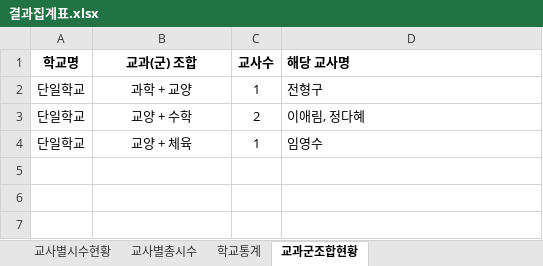
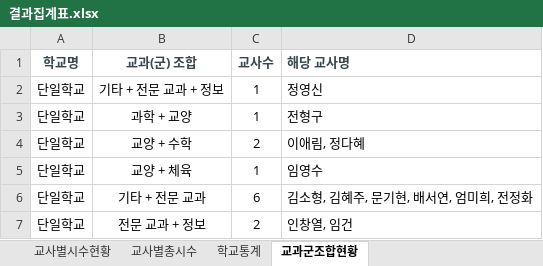
Before and after one commit to ngryun/NEIS-Hours-Calculator, an Excel workbook: 결과집계표.xlsx, sheet 교과군조합현황, drawn as a sheet; values as stored, in another font and other column widths than the file's, no borders; the diff names each change by its address in the sheet, - before the commit and + after, or states it on an @@ line.

```diff
--- a/결과집계표.xlsx (sheet 교과군조합현황)
+++ b/결과집계표.xlsx (sheet 교과군조합현황)
-A1:D1 text colour: black
+A1:D1 text colour: #37474F
+row 2: 단일학교 | 기타 + 전문 교과 + 정보 | 1 | 정영신
+row 6: 단일학교 | 기타 + 전문 교과 | 6 | 김소형, 김혜주, 문기현, 배서연, 엄미희, 전정화
+row 7: 단일학교 | 전문 교과 + 정보 | 2 | 인창열, 임건
```
Also changed, not shown: sheet 교사별시수현황, sheet 교사별총시수, sheet 학교통계, charts or pictures, 2 other files.
